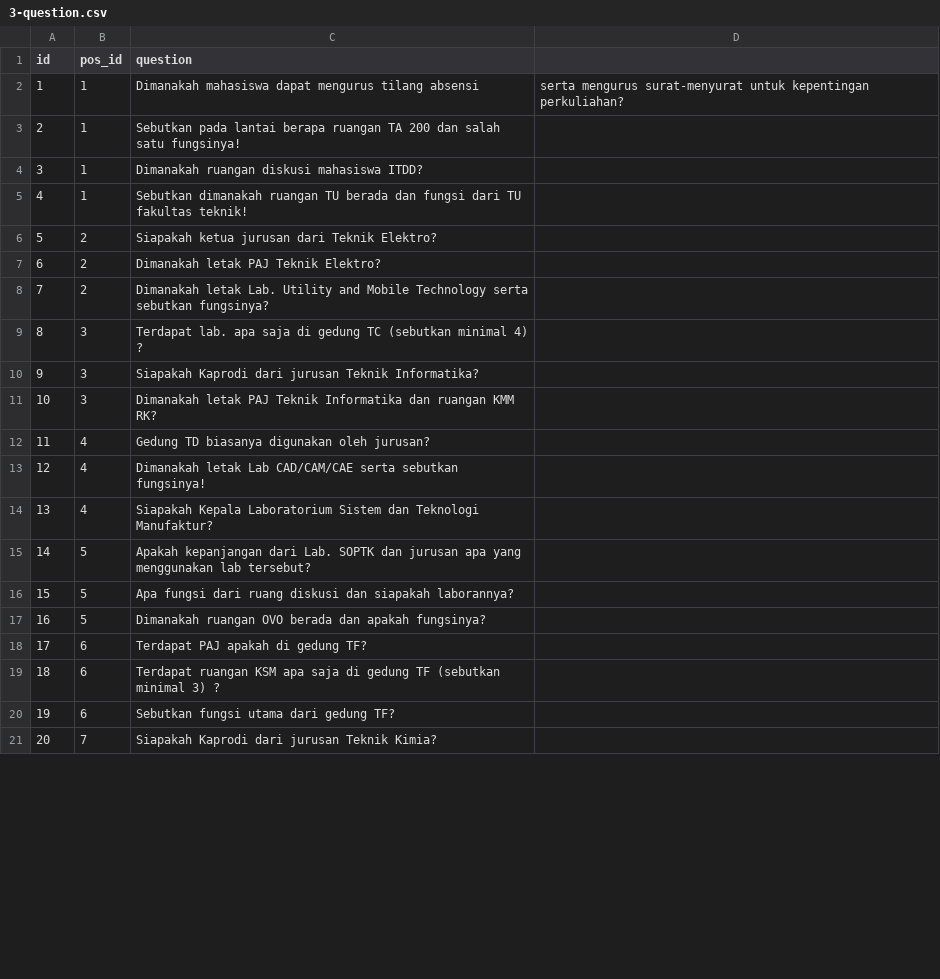
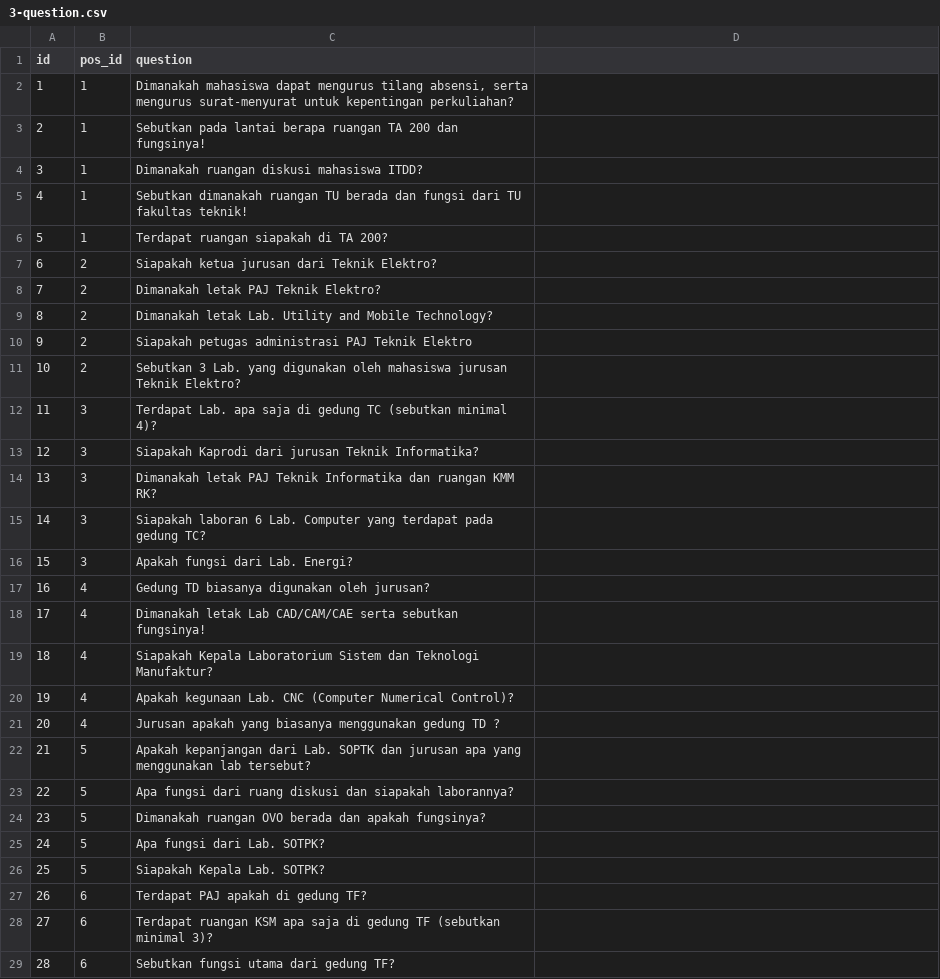
Before and after one commit to ToastedBaguette/Web-Engineering-Tour-MOB-FT-2023, a CSV file: database/data/3-question.csv, drawn as a sheet; only a part is shown; the shorter side is filled out with more unchanged rows; removed rows and columns are numbered as before the commit, all else as after; the diff covers the shown part only; the diff names each change by its address in the sheet, - before the commit and + after, or states it on an @@ line.

```diff
--- a/database/data/3-question.csv
+++ b/database/data/3-question.csv
-row 2: 1 | 1 | Dimanakah mahasiswa dapat mengurus tilang absensi | serta mengurus surat-menyurat untuk kepentingan perkuliahan?
+row 2: 1 | 1 | Dimanakah mahasiswa dapat mengurus tilang absensi, serta mengurus surat-menyurat untuk kepentingan perkuliahan?
-C3 (question): …200 dan salah satu fungsinya!
+C3 (question): …200 dan fungsinya!
+row 6: 5 | 1 | Terdapat ruangan siapakah di TA 200?
@@ column A (id) renumbered between rows 7 and 34 @@
+row 9: 8 | 2 | Dimanakah letak Lab. Utility and Mobile Technology?
+row 10: 9 | 2 | Siapakah petugas administrasi PAJ Teknik Elektro
-C11 (question): Dimanakah letak Lab. Utility and Mobile Technology serta sebutkan fungsinya?
+C11 (question): Sebutkan 3 Lab. yang digunakan oleh mahasiswa jurusan Teknik Elektro?
-C12 (question): Terdapat lab. apa saja di gedung TC (sebutkan minimal 4) ?
+C12 (question): Terdapat Lab. apa saja di gedung TC (sebutkan minimal 4)?
+row 15: 14 | 3 | Siapakah laboran 6 Lab. Computer yang terdapat pada gedung TC?
+row 16: 15 | 3 | Apakah fungsi dari Lab. Energi?
+row 20: 19 | 4 | Apakah kegunaan Lab. CNC (Computer Numerical Control)?
+row 21: 20 | 4 | Jurusan apakah yang biasanya menggunakan gedung TD ?
+row 25: 24 | 5 | Apa fungsi dari Lab. SOTPK?
+row 26: 25 | 5 | Siapakah Kepala Lab. SOTPK?
-C28 (question): …(sebutkan minimal 3) ?
+C28 (question): …(sebutkan minimal 3)?
```
Also changed, not shown: 4 added rows and 2 edited cells elsewhere in this file, 1 other file.
